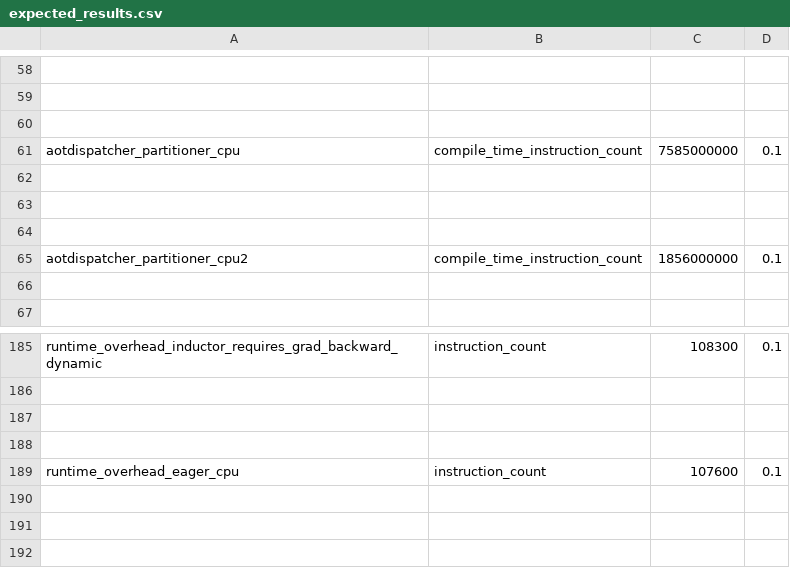
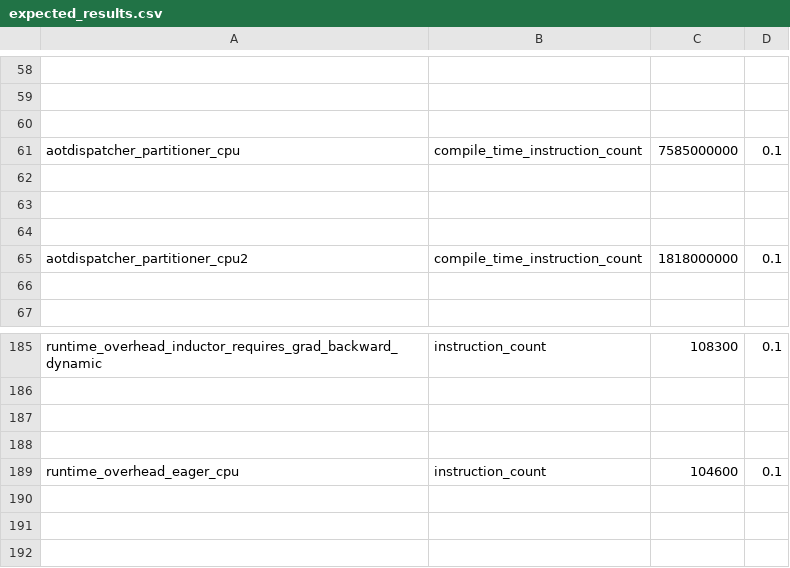
Before and after one commit to Anakinll/pytorch, a CSV file: benchmarks/dynamo/pr_time_benchmarks/expected_results.csv, drawn as a sheet; only a part is shown, gaps mark what is left out; the diff covers the shown part only.

```diff
--- a/benchmarks/dynamo/pr_time_benchmarks/expected_results.csv
+++ b/benchmarks/dynamo/pr_time_benchmarks/expected_results.csv
@@ -64,3 +64,3 @@ aotdispatcher_partitioner_cpu,compile_time_instruction_count,7585000000,0.1
 
-aotdispatcher_partitioner_cpu2,compile_time_instruction_count,1856000000,0.1
+aotdispatcher_partitioner_cpu2,compile_time_instruction_count,1818000000,0.1
 
@@ -188,3 +188,3 @@ runtime_overhead_inductor_requires_grad_backward_dynamic,instruction_count,10830
 
-runtime_overhead_eager_cpu,instruction_count,107600,0.1
+runtime_overhead_eager_cpu,instruction_count,104600,0.1
 
```
Also changed, not shown: 7 edited cells elsewhere in this file, 1 other file.
